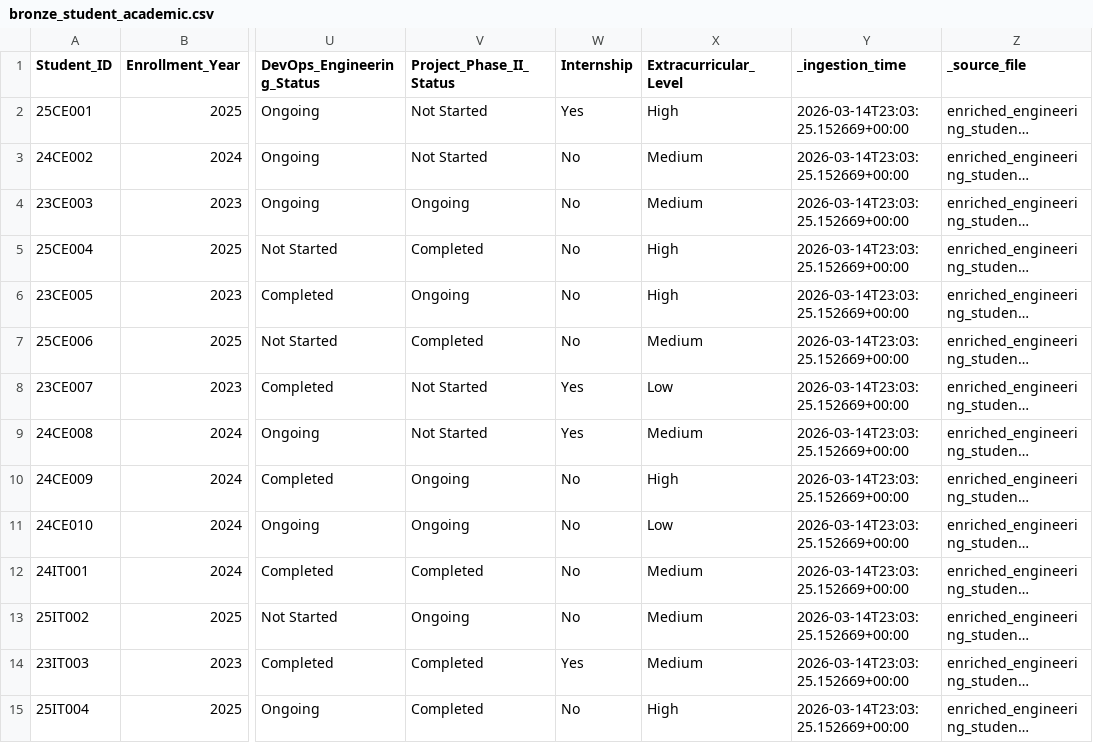
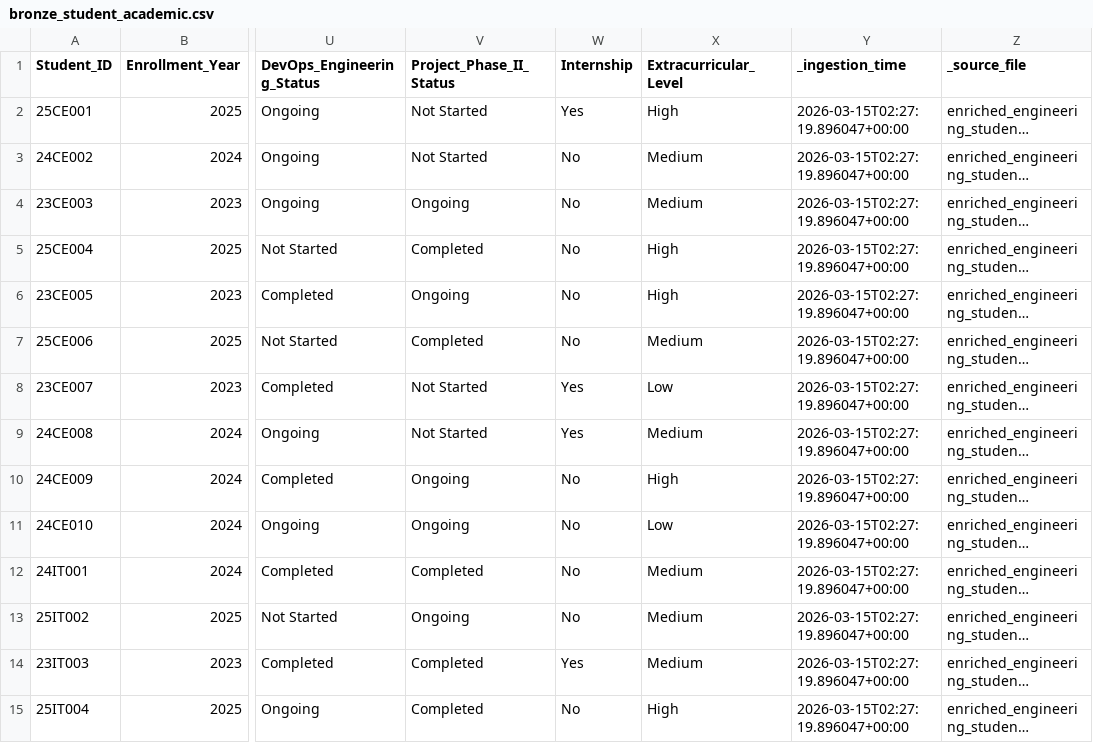
Before and after one commit to ybthummar/EduSense-AI, a CSV file: data/bronze/bronze_student_academic.csv, drawn as a sheet; only a part is shown, gaps mark what is left out; long unchanged cells end in …; the diff covers the shown part only; the diff names each change by its address in the sheet, - before the commit and + after, or states it on an @@ line.

```diff
--- a/data/bronze/bronze_student_academic.csv
+++ b/data/bronze/bronze_student_academic.csv
-Y2:Y15 (_ingestion_time): 2026-03-14T23:03:25.152669+00:00
+Y2:Y15 (_ingestion_time): 2026-03-15T02:27:19.896047+00:00
```
Also changed, not shown: 60 edited cells elsewhere in this file, data/bronze/bronze_curriculum.csv, data/bronze/bronze_faculty_subject.csv, 11 other files.
